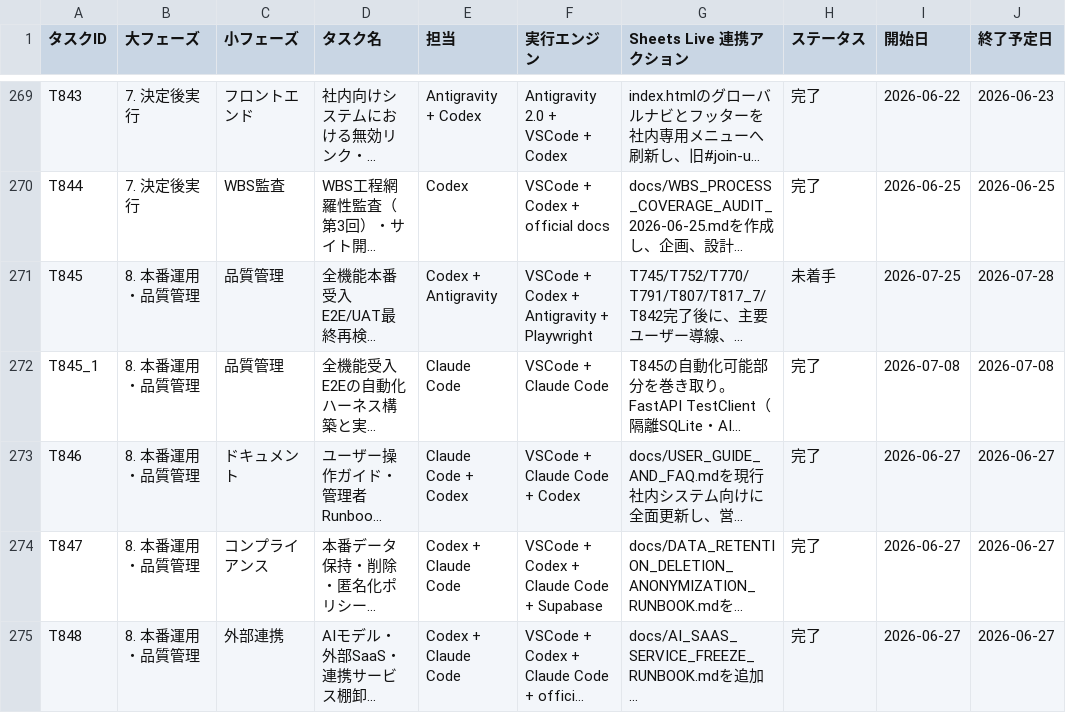
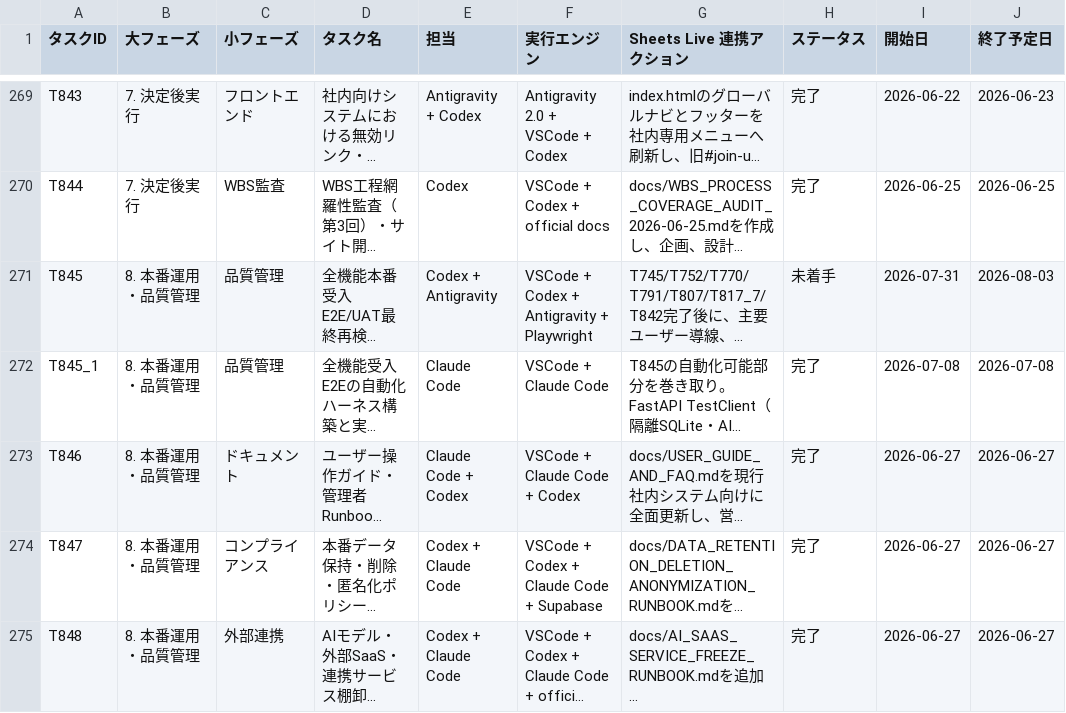
Before and after one commit to kanta13jp1/mighty-link-ai-connect, a TSV file: data/WBS.tsv, drawn as a sheet; only a part is shown, gaps mark what is left out; long unchanged cells end in …; the diff covers the shown part only; the diff names each change by its address in the sheet, - before the commit and + after, or states it on an @@ line.

```diff
--- a/data/WBS.tsv
+++ b/data/WBS.tsv
-I271 (開始日): 2026-07-25
+I271 (開始日): 2026-07-31
-J271 (終了予定日): 2026-07-28
+J271 (終了予定日): 2026-08-03
```
Also changed, not shown: 20 edited cells elsewhere in this file, 7 other files.
